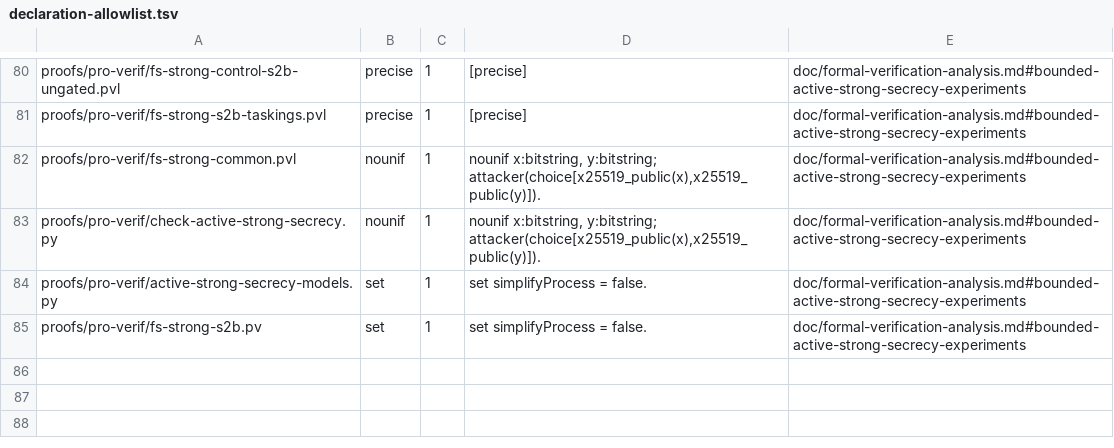
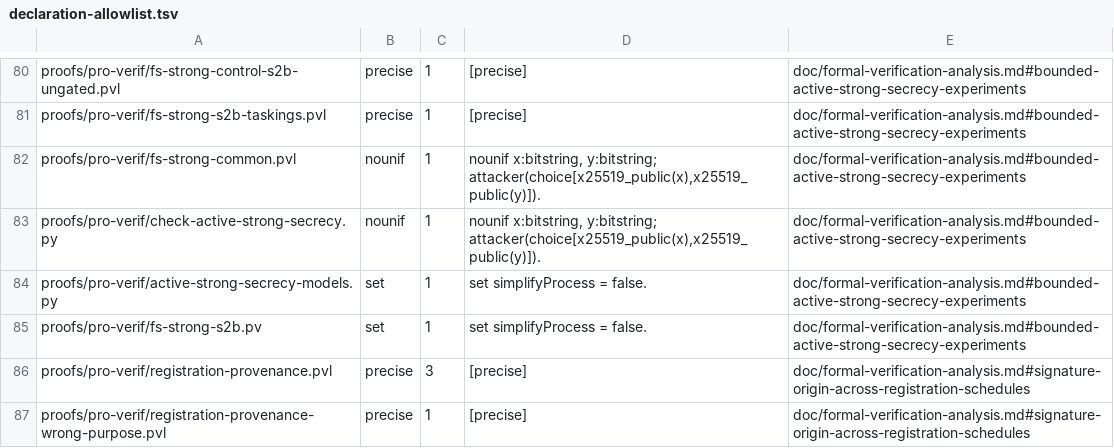
Before and after one commit to 0xd6cb6d73/beaconcrypt, a TSV file: beaconcrypt-core/proofs/pro-verif/declaration-allowlist.tsv, drawn as a sheet; only a part is shown, gaps mark what is left out; the diff names each change by its address in the sheet, - before the commit and + after, or states it on an @@ line.

```diff
--- a/beaconcrypt-core/proofs/pro-verif/declaration-allowlist.tsv
+++ b/beaconcrypt-core/proofs/pro-verif/declaration-allowlist.tsv
+row 86: proofs/pro-verif/registration-provenance.pvl | precise | 3 | [precise] | doc/formal-verification-analysis.md#signature-origin-across-registration-schedules
+row 87: proofs/pro-verif/registration-provenance-wrong-purpose.pvl | precise | 1 | [precise] | doc/formal-verification-analysis.md#signature-origin-across-registration-schedules
```
Also changed, not shown: beaconcrypt-core/proofs/pro-verif/verdict-classes.tsv, 23 other files.
